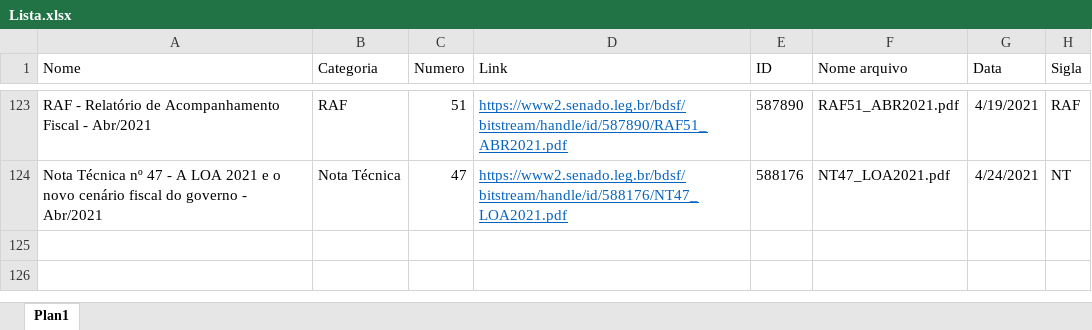
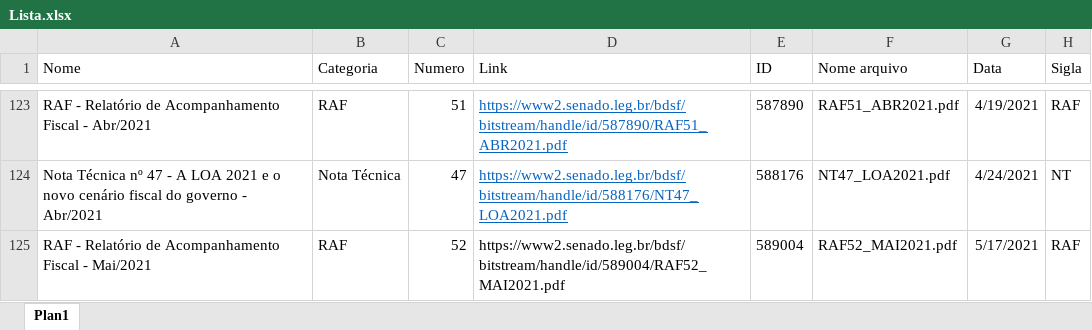
Before and after one commit to pho-souza/IFI_statistics, an Excel workbook: Lista.xlsx, sheet Plan1, drawn as a sheet; only a part is shown, gaps mark what is left out; values as stored, in another font and other column widths than the file's, no borders; conditional formats and table styles not drawn; the diff names each change by its address in the sheet, - before the commit and + after, or states it on an @@ line.

Commit message:
Add files via upload

```diff
--- a/Lista.xlsx (sheet Plan1)
+++ b/Lista.xlsx (sheet Plan1)
+row 125: RAF - Relatório de Acompanhamento Fiscal - Mai/2021 | RAF | 52 | https://www2.senado.leg.br/bdsf/bitstream/handle/id/589004/RAF52_MAI2021.pdf | 589004 | RAF52_MAI2021.pdf | 5/17/2021 | RAF
```
